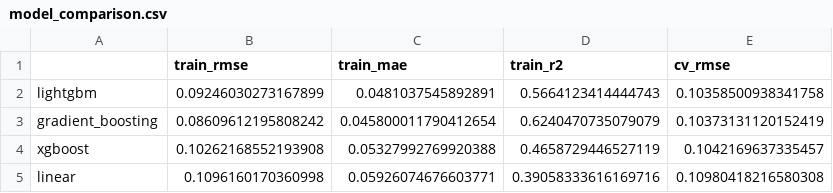
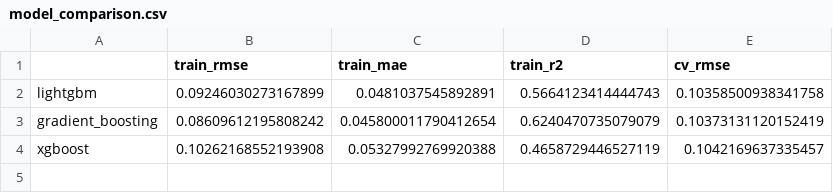
Before and after one commit to agrawalchaitany/TeamElytra_Solar_Eff_Prediction_Model, a CSV file: results/model_comparison.csv, drawn as a sheet.

Commit message:
updated the model with 89.85708 score

```diff
--- a/results/model_comparison.csv
+++ b/results/model_comparison.csv
@@ -4,2 +4 @@ gradient_boosting,0.08609612195808242,0.045800011790412654,0.6240470735079079,0.
 xgboost,0.10262168552193908,0.05327992769920388,0.4658729446527119,0.1042169637335457
-linear,0.1096160170360998,0.05926074676603771,0.39058333616169716,0.10980418216580308
```
Also changed, not shown: 13 other files.
